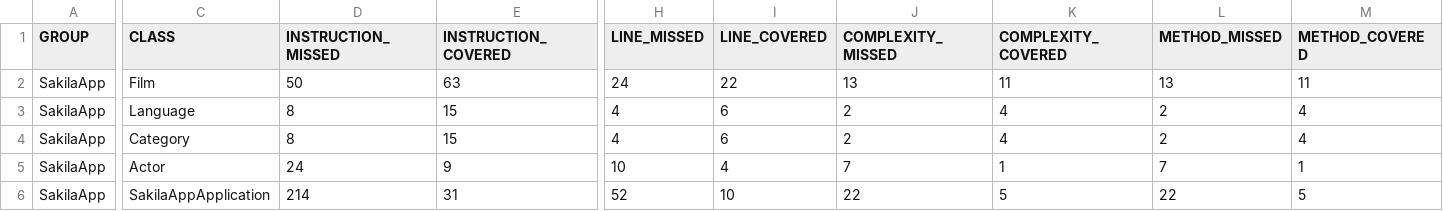
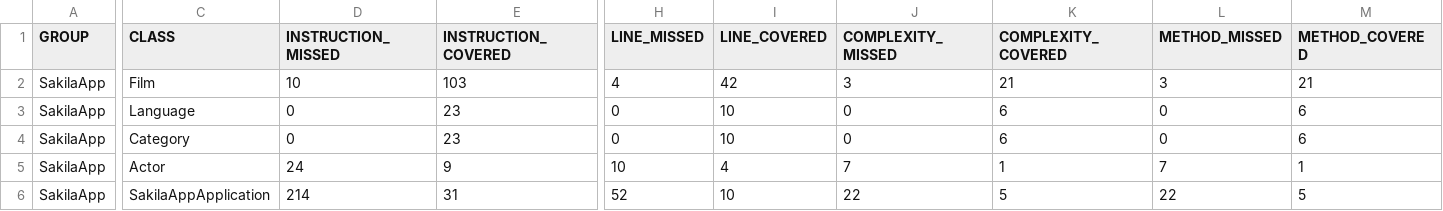
Before and after one commit to rajvexr/SakilaApplication, a CSV file: target/site/jacoco/jacoco.csv, drawn as a sheet; only a part is shown, gaps mark what is left out; the diff names each change by its address in the sheet, - before the commit and + after, or states it on an @@ line.

```diff
--- a/target/site/jacoco/jacoco.csv
+++ b/target/site/jacoco/jacoco.csv
-D2 (INSTRUCTION_MISSED): 50
+D2 (INSTRUCTION_MISSED): 10
-E2 (INSTRUCTION_COVERED): 63
+E2 (INSTRUCTION_COVERED): 103
-H2 (LINE_MISSED): 24
+H2 (LINE_MISSED): 4
-I2 (LINE_COVERED): 22
+I2 (LINE_COVERED): 42
-J2 (COMPLEXITY_MISSED): 13
+J2 (COMPLEXITY_MISSED): 3
-K2 (COMPLEXITY_COVERED): 11
+K2 (COMPLEXITY_COVERED): 21
-L2 (METHOD_MISSED): 13
+L2 (METHOD_MISSED): 3
-M2 (METHOD_COVERED): 11
+M2 (METHOD_COVERED): 21
-D3:D4 (INSTRUCTION_MISSED): 8
+D3:D4 (INSTRUCTION_MISSED): 0
-E3:E4 (INSTRUCTION_COVERED): 15
+E3:E4 (INSTRUCTION_COVERED): 23
-H3:H4 (LINE_MISSED): 4
+H3:H4 (LINE_MISSED): 0
-I3:I4 (LINE_COVERED): 6
+I3:I4 (LINE_COVERED): 10
-J3:J4 (COMPLEXITY_MISSED): 2
+J3:J4 (COMPLEXITY_MISSED): 0
-K3:K4 (COMPLEXITY_COVERED): 4
+K3:K4 (COMPLEXITY_COVERED): 6
-L3:L4 (METHOD_MISSED): 2
+L3:L4 (METHOD_MISSED): 0
-M3:M4 (METHOD_COVERED): 4
+M3:M4 (METHOD_COVERED): 6
```
Also changed, not shown: 43 other files.
